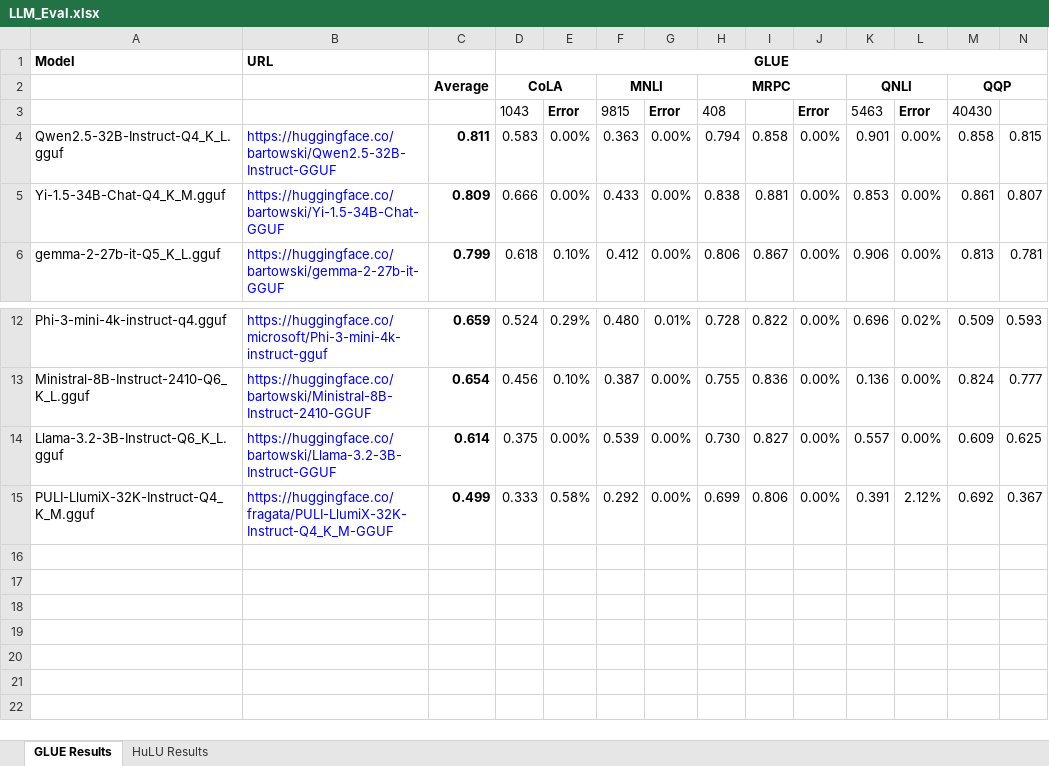
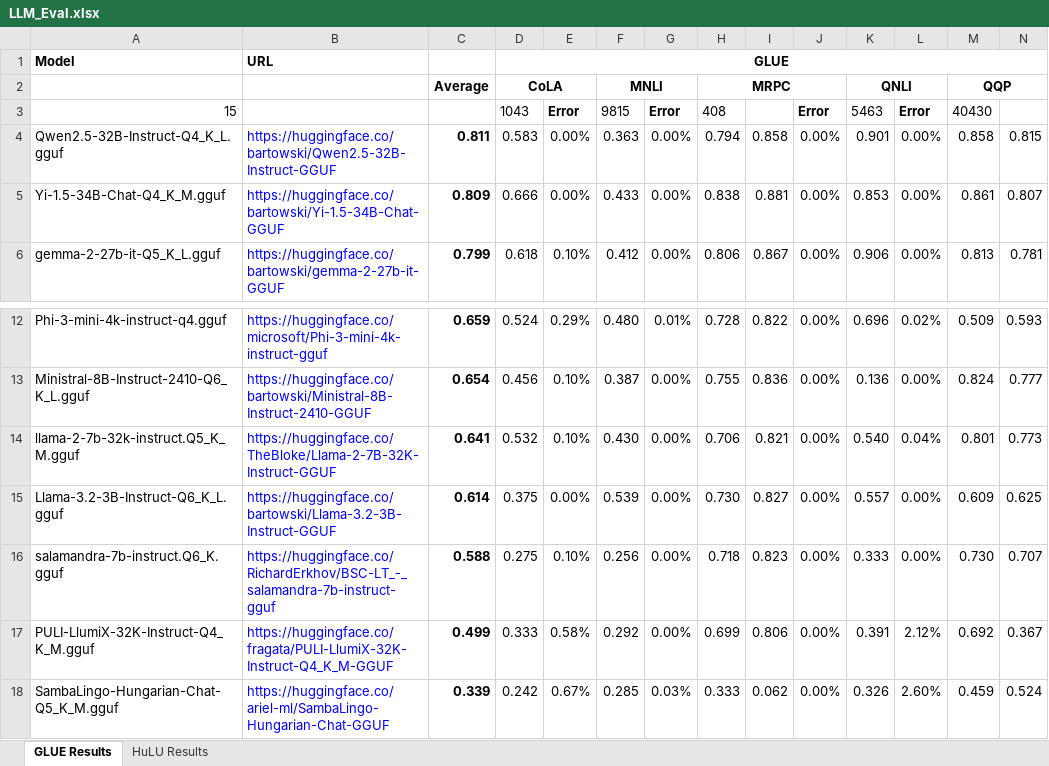
Before and after one commit to cyborgyn/ai_notebooks, an Excel workbook: LLM_Eval.xlsx, sheet GLUE Results, drawn as a sheet; only a part is shown, gaps mark what is left out; values as stored, in another font and other column widths than the file's, no borders; charts and pictures and conditional formats not drawn; rows hold the shown columns only; the diff names each change by its address in the sheet, - before the commit and + after, or states it on an @@ line.

Commit message:
Eval SambaLingo + salamandra + llama2

```diff
--- a/LLM_Eval.xlsx (sheet GLUE Results)
+++ b/LLM_Eval.xlsx (sheet GLUE Results)
-A3: (empty)
+A3: 15
+row 14: llama-2-7b-32k-instruct.Q5_K_M.gguf | https://huggingface.co/TheBloke/Llama-2-7B-32K-Instruct-GGUF | 0.641 | 0.532 | 0.10% | 0.430 | 0.00% | 0.706 | 0.821 | 0.00% | 0.540 | 0.04% | 0.801 | 0.773
+row 16: salamandra-7b-instruct.Q6_K.gguf | https://huggingface.co/RichardErkhov/BSC-LT_-_salamandra-7b-instruct-gguf | 0.588 | 0.275 | 0.10% | 0.256 | 0.00% | 0.718 | 0.823 | 0.00% | 0.333 | 0.00% | 0.730 | 0.707
+row 18: SambaLingo-Hungarian-Chat-Q5_K_M.gguf | https://huggingface.co/ariel-ml/SambaLingo-Hungarian-Chat-GGUF | 0.339 | 0.242 | 0.67% | 0.285 | 0.03% | 0.333 | 0.062 | 0.00% | 0.326 | 2.60% | 0.459 | 0.524
```
Also changed, not shown: sheet HuLU Results, formulas that keep their value, 3 other files.
